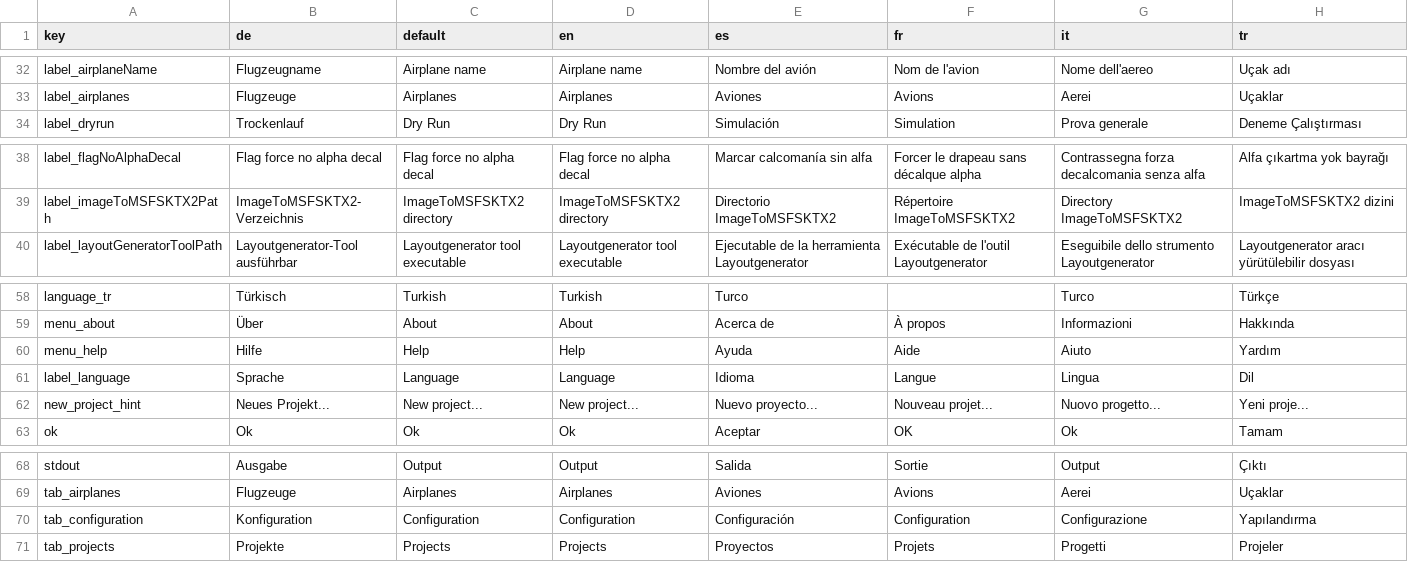
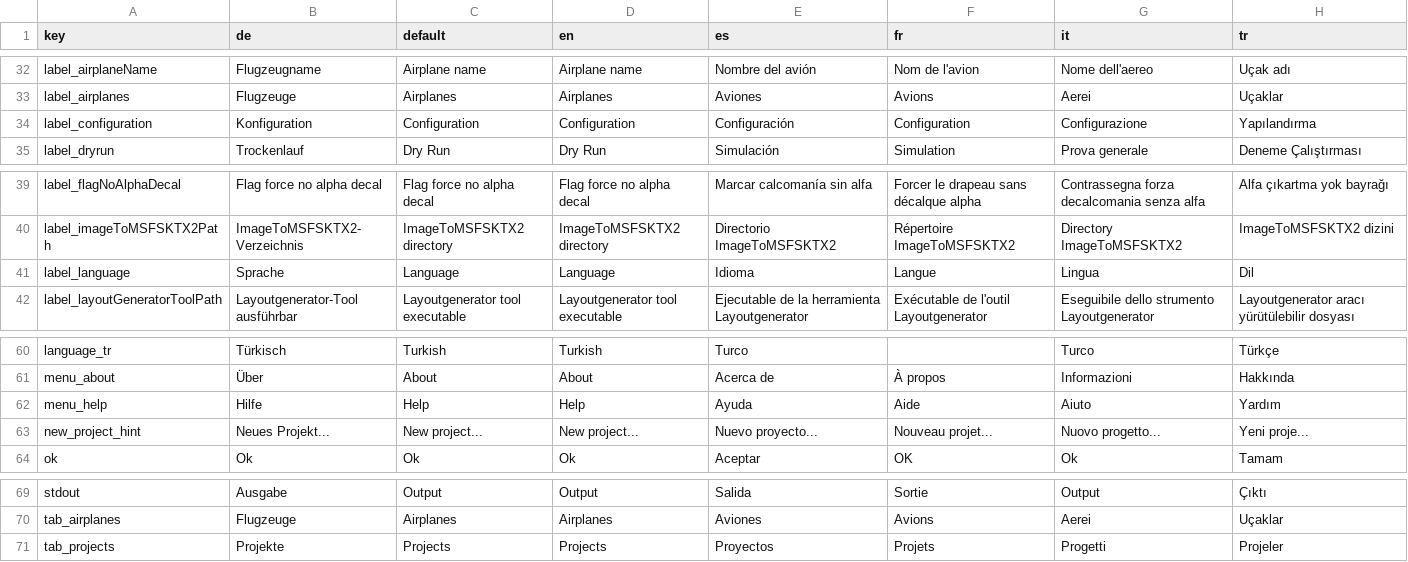
Before and after one commit to sknull/MSFS2024LiveryTools, a CSV file: translation/stringresources.csv, drawn as a sheet; only a part is shown, gaps mark what is left out.

Commit message:
- Finally removed the old AWT menu in favor for a modern button panel on the left side - Configuration is now Settings and moved to the button panel - The info screen now also lives in the button panel and is no more a dialog - Updated docs

```diff
--- a/translation/stringresources.csv
+++ b/translation/stringresources.csv
@@ -33,2 +33,3 @@ label_airplaneName;Flugzeugname;Airplane name;Airplane name;Nombre del avión;No
 label_airplanes;Flugzeuge;Airplanes;Airplanes;Aviones;Avions;Aerei;Uçaklar
+label_configuration;Konfiguration;Configuration;Configuration;Configuración;Configuration;Configurazione;Yapılandırma
 label_dryrun;Trockenlauf;Dry Run;Dry Run;Simulación;Simulation;Prova generale;Deneme Çalıştırması
@@ -39,2 +40,3 @@ label_flagNoAlphaDecal;Flag force no alpha decal;Flag force no alpha decal;Flag
 label_imageToMSFSKTX2Path;ImageToMSFSKTX2-Verzeichnis;ImageToMSFSKTX2 directory;ImageToMSFSKTX2 directory;Directorio ImageToMSFSKTX2;Répertoire ImageToMSFSKTX2;Directory ImageToMSFSKTX2;ImageToMSFSKTX2 dizini
+label_language;Sprache;Language;Language;Idioma;Langue;Lingua;Dil
 label_layoutGeneratorToolPath;Layoutgenerator-Tool ausführbar;Layoutgenerator tool executable;Layoutgenerator tool executable;Ejecutable de la herramienta Layoutgenerator;Exécutable de l'outil Layoutgenerator;Eseguibile dello strumento Layoutgenerator;Layoutgenerator aracı yürütülebilir dosyası
@@ -60,3 +62,2 @@ menu_about;Über;About;About;Acerca de;À propos;Informazioni;Hakkında
 menu_help;Hilfe;Help;Help;Ayuda;Aide;Aiuto;Yardım
-label_language;Sprache;Language;Language;Idioma;Langue;Lingua;Dil
 new_project_hint;Neues Projekt...;New project...;New project...;Nuevo proyecto...;Nouveau projet...;Nuovo progetto...;Yeni proje...
@@ -69,3 +70,2 @@ stdout;Ausgabe;Output;Output;Salida;Sortie;Output;Çıktı
 tab_airplanes;Flugzeuge;Airplanes;Airplanes;Aviones;Avions;Aerei;Uçaklar
-tab_configuration;Konfiguration;Configuration;Configuration;Configuración;Configuration;Configurazione;Yapılandırma
 tab_projects;Projekte;Projects;Projects;Proyectos;Projets;Progetti;Projeler
```
Also changed, not shown: 57 other files.
